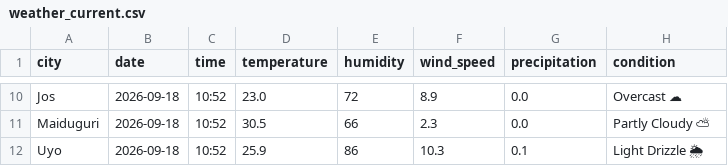
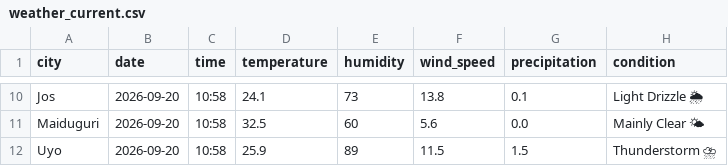
Before and after one commit to EddyEtesin/nigerian-weather-dashboard, a CSV file: weather_current.csv, drawn as a sheet; only a part is shown, gaps mark what is left out; the diff covers the shown part only; the diff names each change by its address in the sheet, - before the commit and + after, or states it on an @@ line.

```diff
--- a/weather_current.csv
+++ b/weather_current.csv
-B10:B12 (date): 2026-09-18
+B10:B12 (date): 2026-09-20
-C10:C12 (time): 10:52
+C10:C12 (time): 10:58
-D10 (temperature): 23.0
+D10 (temperature): 24.1
-E10 (humidity): 72
+E10 (humidity): 73
-F10 (wind_speed): 8.9
+F10 (wind_speed): 13.8
-G10 (precipitation): 0.0
+G10 (precipitation): 0.1
-H10 (condition): Overcast ☁
+H10 (condition): Light Drizzle 🌦
-D11 (temperature): 30.5
+D11 (temperature): 32.5
-E11 (humidity): 66
+E11 (humidity): 60
-F11 (wind_speed): 2.3
+F11 (wind_speed): 5.6
-H11 (condition): Partly Cloudy ⛅
+H11 (condition): Mainly Clear 🌤
-E12 (humidity): 86
+E12 (humidity): 89
-F12 (wind_speed): 10.3
+F12 (wind_speed): 11.5
-G12 (precipitation): 0.1
+G12 (precipitation): 1.5
-H12 (condition): Light Drizzle 🌦
+H12 (condition): Thunderstorm ⛈
```
Also changed, not shown: 46 edited cells elsewhere in this file, weather_forecast.csv.
